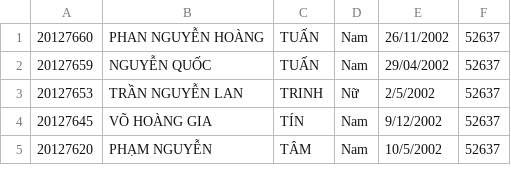
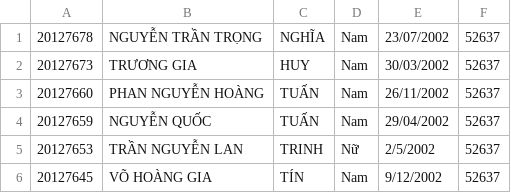
Before and after one commit to quytrungg/CourseRegistrationCourse-20CLC11-Group02, a CSV file: Đồ án/Đồ án/output.csv, drawn as a sheet; only a part is shown; the shorter side is filled out with more unchanged rows; the diff names each change by its address in the sheet, - before the commit and + after, or states it on an @@ line.

```diff
--- a/Đồ án/Đồ án/output.csv
+++ b/Đồ án/Đồ án/output.csv
+row 1: 20127678 | NGUYỄN TRẦN TRỌNG | NGHĨA | Nam | 23/07/2002 | 52637
+row 2: 20127673 | TRƯƠNG GIA | HUY | Nam | 30/03/2002 | 52637
```
Also changed, not shown: 7 other files.
